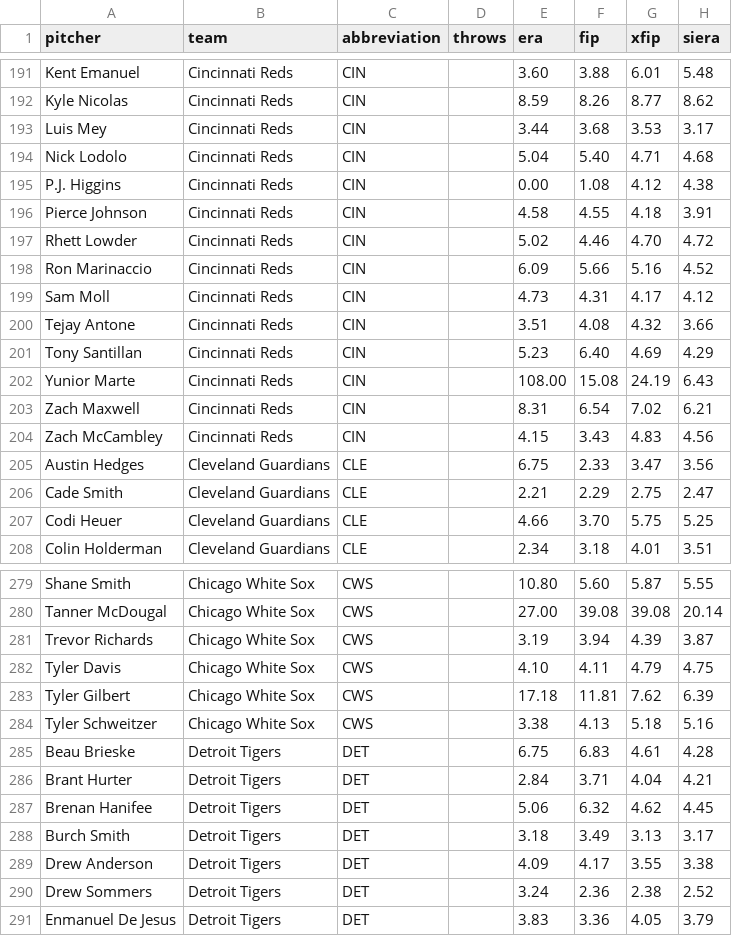
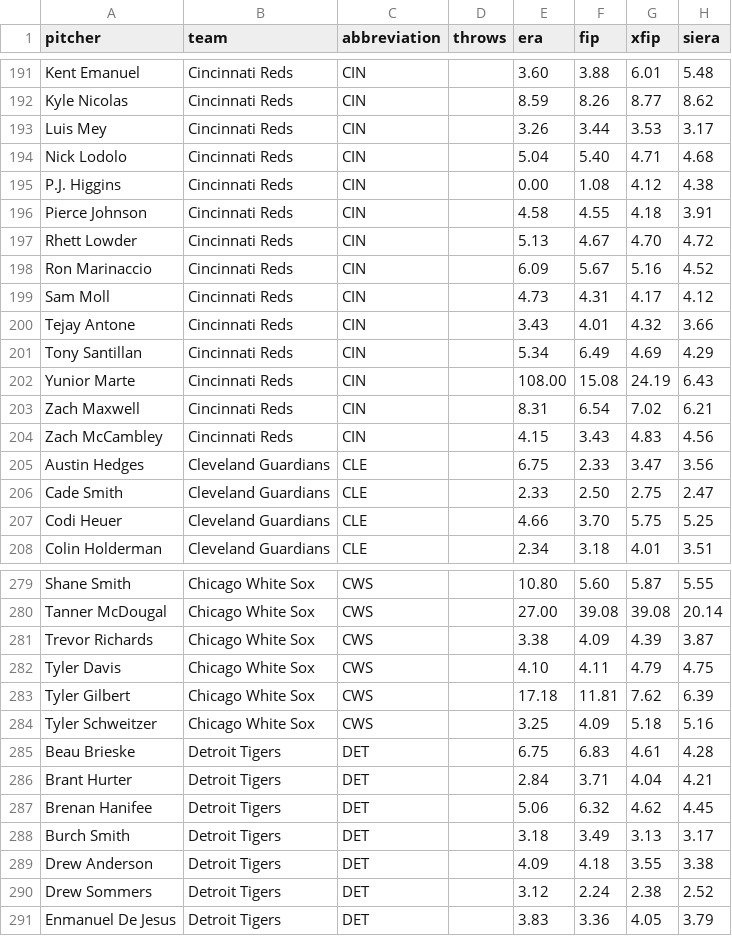
Before and after one commit to ceddto100/Kelly-s-Criterion-calculator, a CSV file: frontend/public/stats/mlb/mlb_starters.csv, drawn as a sheet; only a part is shown, gaps mark what is left out; the diff covers the shown part only.

```diff
--- a/frontend/public/stats/mlb/mlb_starters.csv
+++ b/frontend/public/stats/mlb/mlb_starters.csv
@@ -192,3 +192,3 @@
 "Kyle Nicolas","Cincinnati Reds","CIN","","8.59","8.26","8.77","8.62"
-"Luis Mey","Cincinnati Reds","CIN","","3.44","3.68","3.53","3.17"
+"Luis Mey","Cincinnati Reds","CIN","","3.26","3.44","3.53","3.17"
 "Nick Lodolo","Cincinnati Reds","CIN","","5.04","5.40","4.71","4.68"
@@ -196,7 +196,7 @@
 "Pierce Johnson","Cincinnati Reds","CIN","","4.58","4.55","4.18","3.91"
-"Rhett Lowder","Cincinnati Reds","CIN","","5.02","4.46","4.70","4.72"
-"Ron Marinaccio","Cincinnati Reds","CIN","","6.09","5.66","5.16","4.52"
+"Rhett Lowder","Cincinnati Reds","CIN","","5.13","4.67","4.70","4.72"
+"Ron Marinaccio","Cincinnati Reds","CIN","","6.09","5.67","5.16","4.52"
 "Sam Moll","Cincinnati Reds","CIN","","4.73","4.31","4.17","4.12"
-"Tejay Antone","Cincinnati Reds","CIN","","3.51","4.08","4.32","3.66"
-"Tony Santillan","Cincinnati Reds","CIN","","5.23","6.40","4.69","4.29"
+"Tejay Antone","Cincinnati Reds","CIN","","3.43","4.01","4.32","3.66"
+"Tony Santillan","Cincinnati Reds","CIN","","5.34","6.49","4.69","4.29"
 "Yunior Marte","Cincinnati Reds","CIN","","108.00","15.08","24.19","6.43"
@@ -205,3 +205,3 @@
 "Austin Hedges","Cleveland Guardians","CLE","","6.75","2.33","3.47","3.56"
-"Cade Smith","Cleveland Guardians","CLE","","2.21","2.29","2.75","2.47"
+"Cade Smith","Cleveland Guardians","CLE","","2.33","2.50","2.75","2.47"
 "Codi Heuer","Cleveland Guardians","CLE","","4.66","3.70","5.75","5.25"
@@ -280,6 +280,6 @@
 "Tanner McDougal","Chicago White Sox","CWS","","27.00","39.08","39.08","20.14"
-"Trevor Richards","Chicago White Sox","CWS","","3.19","3.94","4.39","3.87"
+"Trevor Richards","Chicago White Sox","CWS","","3.38","4.09","4.39","3.87"
 "Tyler Davis","Chicago White Sox","CWS","","4.10","4.11","4.79","4.75"
 "Tyler Gilbert","Chicago White Sox","CWS","","17.18","11.81","7.62","6.39"
-"Tyler Schweitzer","Chicago White Sox","CWS","","3.38","4.13","5.18","5.16"
+"Tyler Schweitzer","Chicago White Sox","CWS","","3.25","4.09","5.18","5.16"
 "Beau Brieske","Detroit Tigers","DET","","6.75","6.83","4.61","4.28"
@@ -288,4 +288,4 @@
 "Burch Smith","Detroit Tigers","DET","","3.18","3.49","3.13","3.17"
-"Drew Anderson","Detroit Tigers","DET","","4.09","4.17","3.55","3.38"
-"Drew Sommers","Detroit Tigers","DET","","3.24","2.36","2.38","2.52"
+"Drew Anderson","Detroit Tigers","DET","","4.09","4.18","3.55","3.38"
+"Drew Sommers","Detroit Tigers","DET","","3.12","2.24","2.38","2.52"
 "Enmanuel De Jesus","Detroit Tigers","DET","","3.83","3.36","4.05","3.79"
```
Also changed, not shown: 143 edited cells elsewhere in this file, frontend/public/stats/mlb/mlb_bullpen.csv, frontend/public/stats/mlb/mlb_slate.csv, 3 other files.
